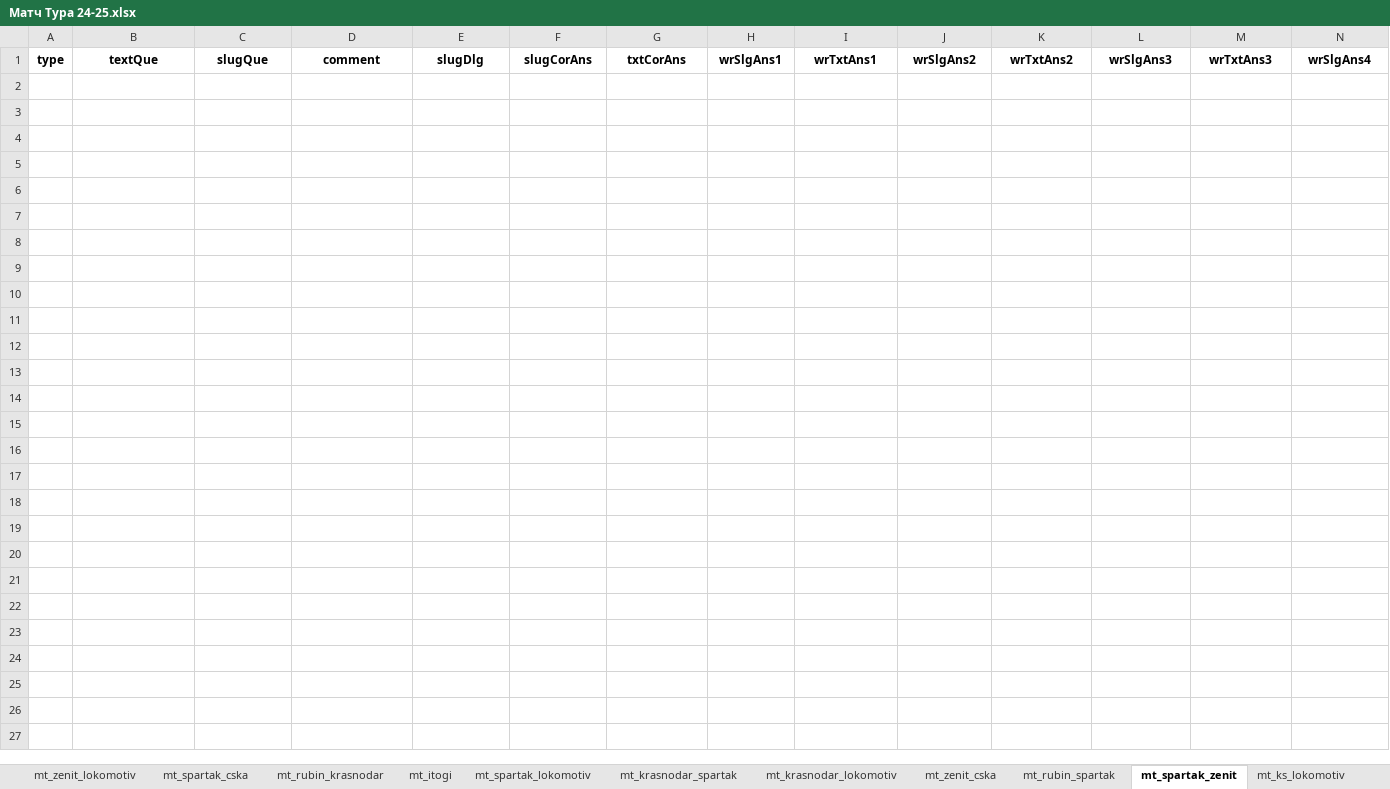
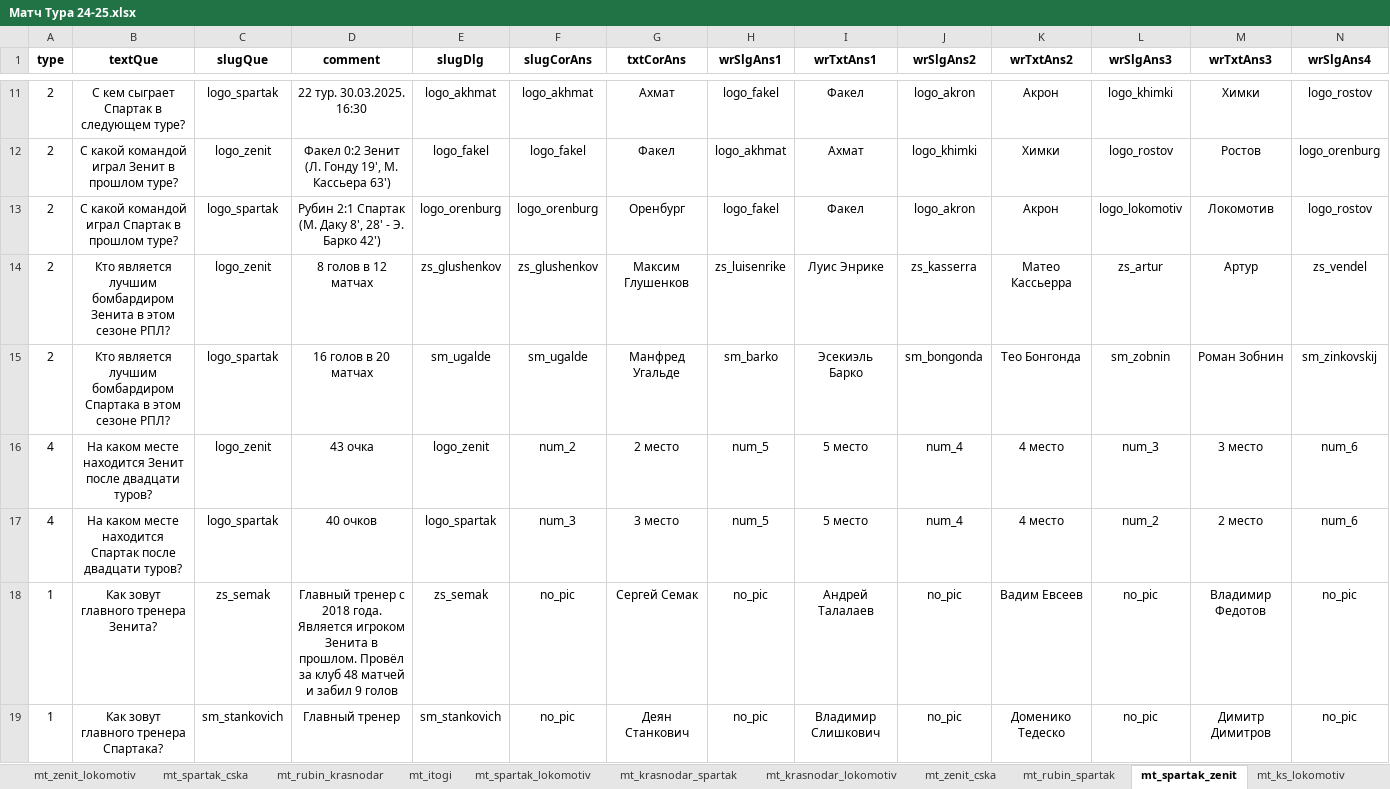
Before and after one commit to amaranth64/amaranth64.github.io, an Excel workbook: RPL_V2/xlsx/Матч Тура 24-25.xlsx, sheet mt_spartak_zenit, drawn as a sheet; only a part is shown, gaps mark what is left out; values as stored, in another font and other column widths than the file's, no borders; rows hold the shown columns only; the diff covers the shown part only; the diff names each change by its address in the sheet, - before the commit and + after, or states it on an @@ line.

```diff
--- a/RPL_V2/xlsx/Матч Тура 24-25.xlsx (sheet mt_spartak_zenit)
+++ b/RPL_V2/xlsx/Матч Тура 24-25.xlsx (sheet mt_spartak_zenit)
+row 11: 2 | С кем сыграет Спартак в следующем туре? | logo_spartak | 22 тур. 30.03.2025. 16:30 | logo_akhmat | logo_akhmat | Ахмат | logo_fakel | Факел | logo_akron | Акрон | logo_khimki | Химки | logo_rostov
+row 12: 2 | С какой командой играл Зенит в прошлом туре? | logo_zenit | Факел 0:2 Зенит (Л. Гонду 19', М. Кассьера 63') | logo_fakel | logo_fakel | Факел | logo_akhmat | Ахмат | logo_khimki | Химки | logo_rostov | Ростов | logo_orenburg
+row 13: 2 | С какой командой играл Спартак в прошлом туре? | logo_spartak | Рубин 2:1 Спартак (М. Даку 8', 28' - Э. Барко 42') | logo_orenburg | logo_orenburg | Оренбург | logo_fakel | Факел | logo_akron | Акрон | logo_lokomotiv | Локомотив | logo_rostov
+row 14: 2 | Кто является лучшим бомбардиром Зенита в этом сезоне РПЛ? | logo_zenit | 8 голов в 12 матчах | zs_glushenkov | zs_glushenkov | Максим Глушенков | zs_luisenrike | Луис Энрике | zs_kasserra | Матео Кассьерра | zs_artur | Артур | zs_vendel
+row 15: 2 | Кто является лучшим бомбардиром Спартака в этом сезоне РПЛ? | logo_spartak | 16 голов в 20 матчах | sm_ugalde | sm_ugalde | Манфред Угальде | sm_barko | Эсекиэль Барко | sm_bongonda | Тео Бонгонда | sm_zobnin | Роман Зобнин | sm_zinkovskij
+row 16: 4 | На каком месте находится Зенит после двадцати туров? | logo_zenit | 43 очка | logo_zenit | num_2 | 2 место | num_5 | 5 место | num_4 | 4 место | num_3 | 3 место | num_6
+row 17: 4 | На каком месте находится Спартак после двадцати туров? | logo_spartak | 40 очков | logo_spartak | num_3 | 3 место | num_5 | 5 место | num_4 | 4 место | num_2 | 2 место | num_6
+row 18: 1 | Как зовут главного тренера Зенита? | zs_semak | Главный тренер с 2018 года. Является игроком Зенита в прошлом. Провёл за клуб 48 матчей и забил 9 голов | zs_semak | no_pic | Сергей Семак | no_pic | Андрей Талалаев | no_pic | Вадим Евсеев | no_pic | Владимир Федотов | no_pic
+row 19: 1 | Как зовут главного тренера Спартака? | sm_stankovich | Главный тренер | sm_stankovich | no_pic | Деян Станкович | no_pic | Владимир Слишкович | no_pic | Доменико Тедеско | no_pic | Димитр Димитров | no_pic
```
Also changed, not shown: 12 added rows elsewhere in this sheet, sheet mt_rubin_spartak, 6 other files.
